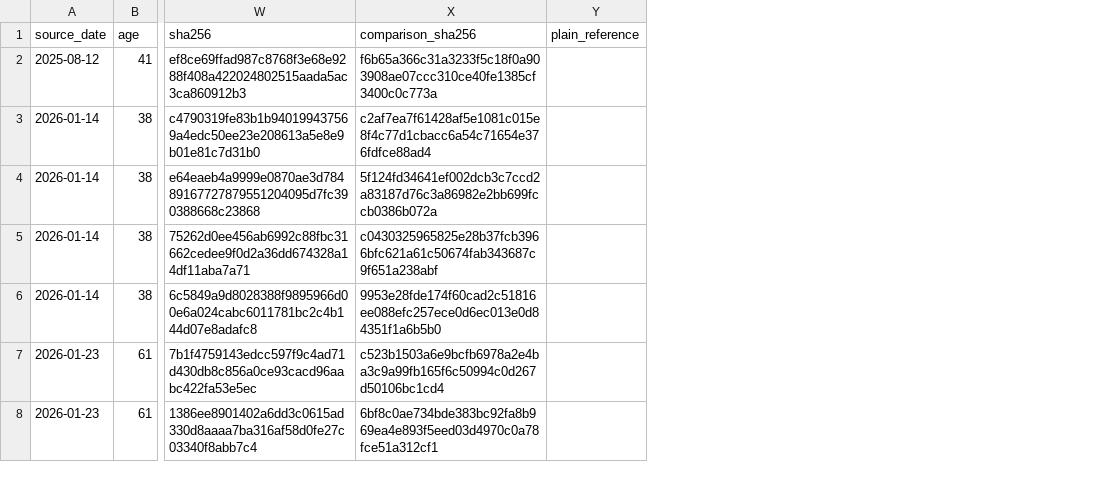
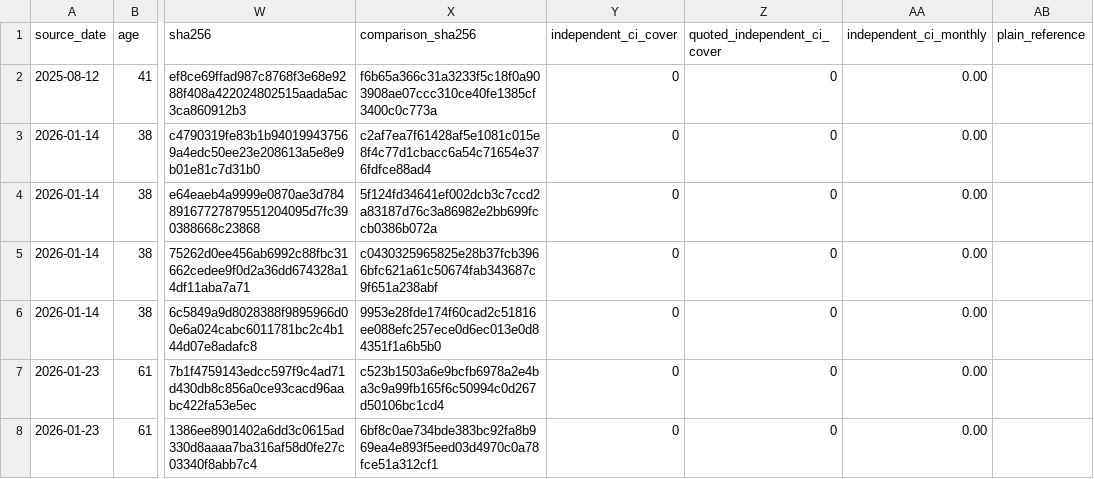
Before and after one commit to edusantospecomercial-byte/Cota-es, a CSV file: calculadora/data/fracture-breakdowns.csv, drawn as a sheet; only a part is shown, gaps mark what is left out; the diff covers the shown part only; the diff names each change by its address in the sheet, - before the commit and + after, or states it on an @@ line.

```diff
--- a/calculadora/data/fracture-breakdowns.csv
+++ b/calculadora/data/fracture-breakdowns.csv
+column Y (independent_ci_cover), rows 2-8: all 0
+column Z (quoted_independent_ci_cover), rows 2-8: all 0
+column AA (independent_ci_monthly), rows 2-8: all 0.00
```
Also changed, not shown: 1 added row elsewhere in this file, calculadora/data/comparison-pdf-index.csv, calculadora/data/fracture-comparisons.csv, 5 other files.
